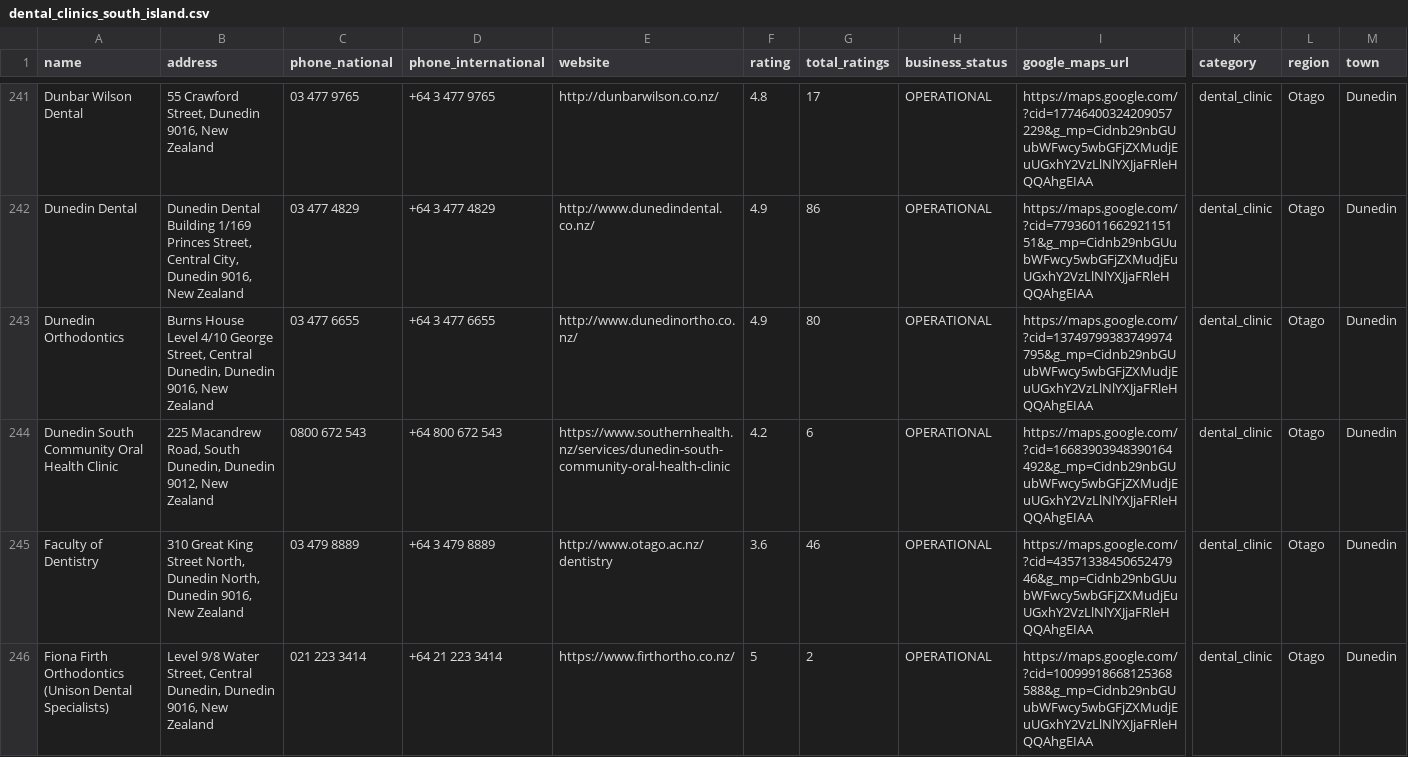
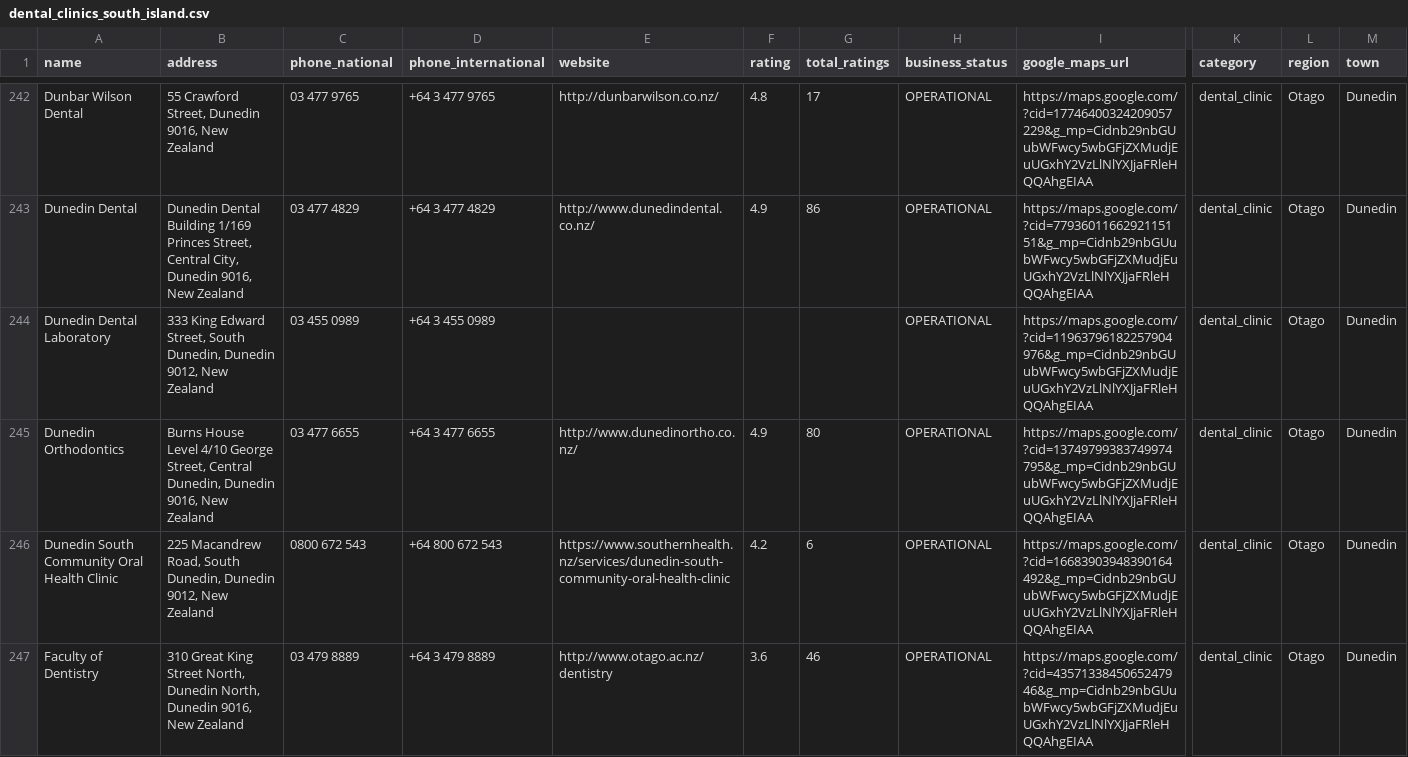
Before and after one commit to The-Directory-Guys/Dental.Directory, a CSV file: dental_clinics_south_island.csv, drawn as a sheet; only a part is shown, gaps mark what is left out; the shorter side is filled out with more unchanged rows; rows hold the shown columns only; the diff covers the shown part only; the diff names each change by its address in the sheet, - before the commit and + after, or states it on an @@ line.

```diff
--- a/dental_clinics_south_island.csv
+++ b/dental_clinics_south_island.csv
+row 244: Dunedin Dental Laboratory | 333 King Edward Street, South Dunedin, Dunedin 9012, New Zealand | 03 455 0989 | +64 3 455 0989 |  |  |  | OPERATIONAL | https://maps.google.com/?cid=11963796182257904976&g_mp=Cidnb29nbGUubWFwcy5wbGFjZXMudjEuUGxhY2VzLlNlYXJjaFRleHQQAhgEIAA | dental_clinic | Otago | Dunedin
```
Also changed, not shown: 5 added rows elsewhere in this file.
